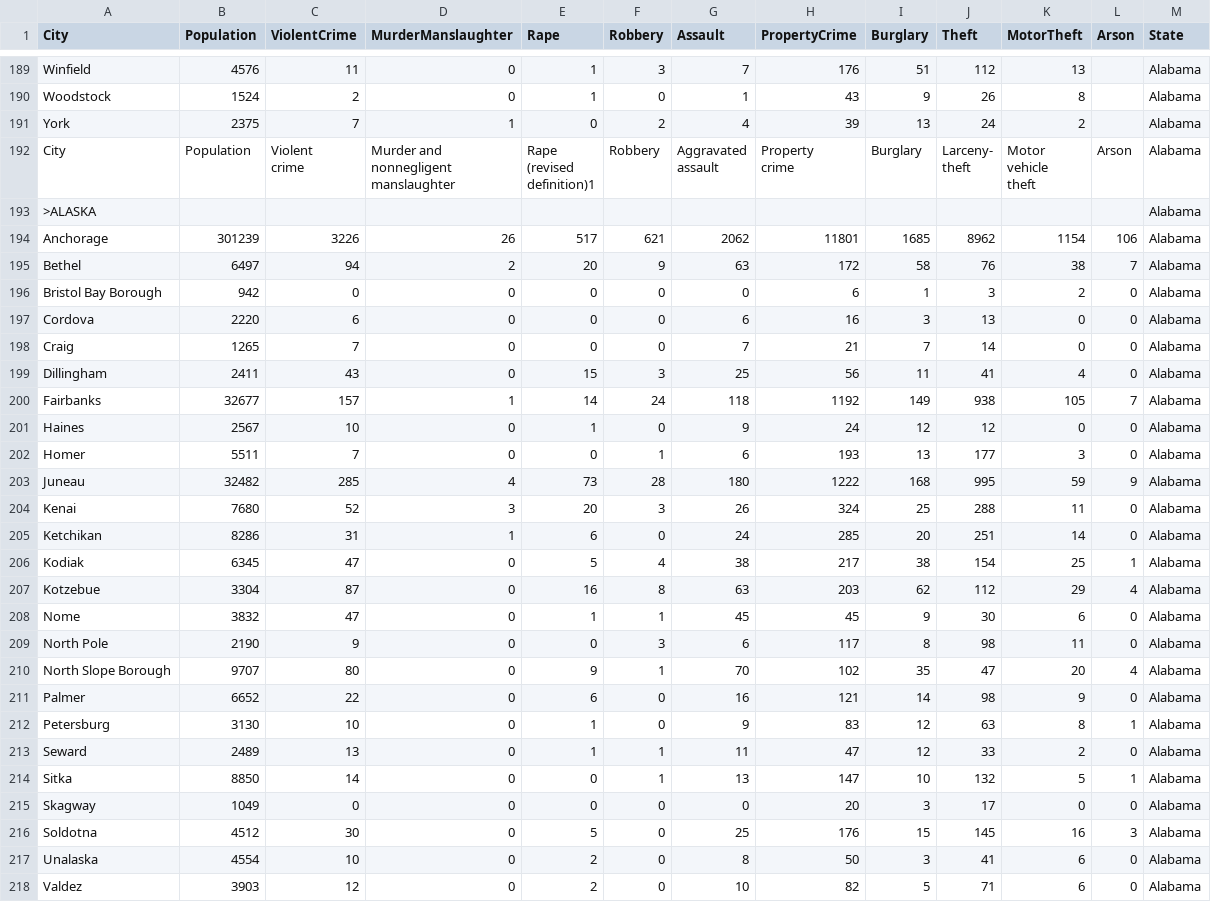
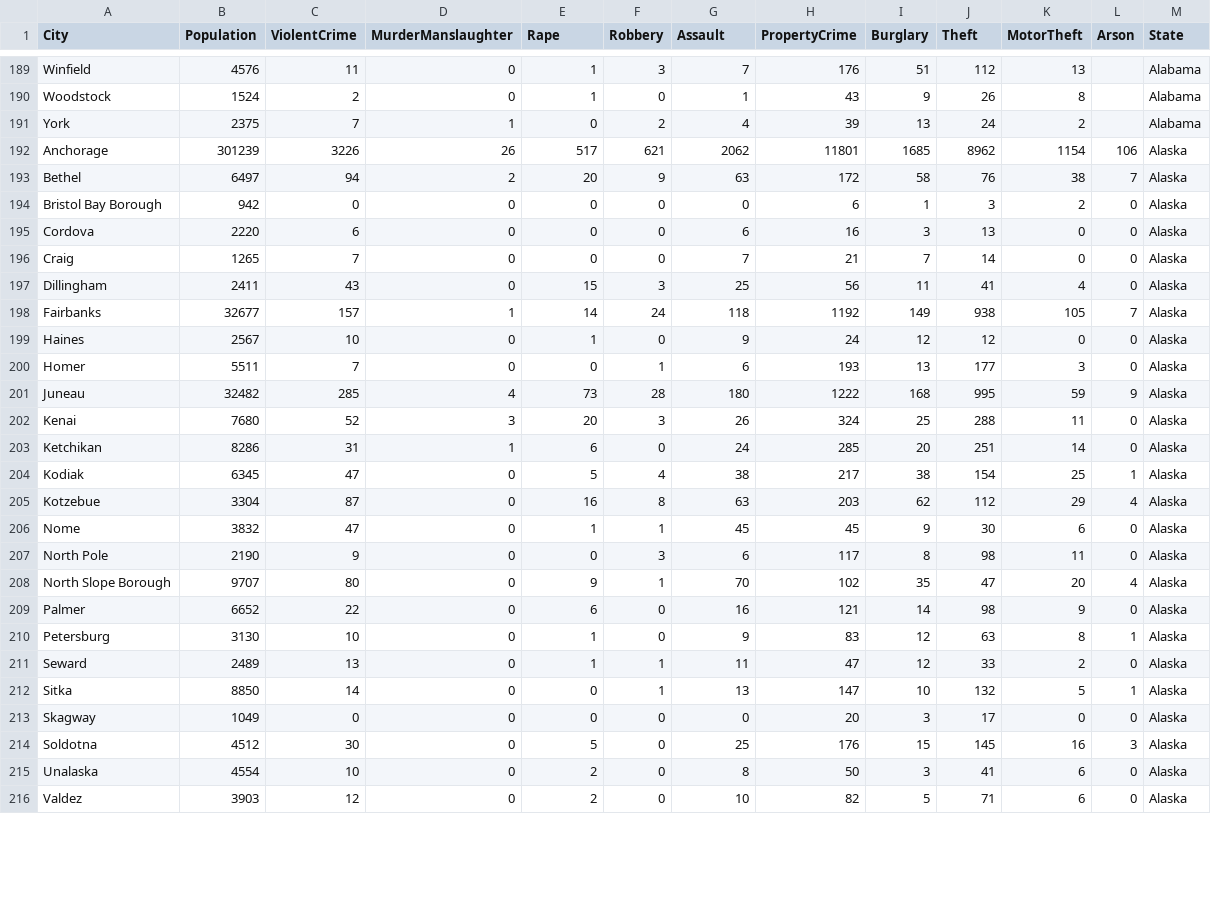
Before and after one commit to guptaso/cs440, a CSV file: master.csv, drawn as a sheet; only a part is shown, gaps mark what is left out; the diff covers the shown part only.

Commit message:
Fixed Alaska, and updated frontend

```diff
--- a/master.csv
+++ b/master.csv
@@ -191,38 +191,26 @@ Woodstock,1524,2,0,1,0,1,43,9,26,8,,Alabama
 York,2375,7,1,0,2,4,39,13,24,2,,Alabama
-City,Population,"Violent
-crime","Murder and
-nonnegligent
-manslaughter","Rape
-(revised
-definition)1",Robbery,"Aggravated
-assault","Property
-crime",Burglary,"Larceny-
-theft","Motor
-vehicle
-theft",Arson,Alabama
->ALASKA,,,,,,,,,,,,Alabama
-Anchorage,301239,3226,26,517,621,2062,11801,1685,8962,1154,106,Alabama
-Bethel,6497,94,2,20,9,63,172,58,76,38,7,Alabama
-Bristol Bay Borough,942,0,0,0,0,0,6,1,3,2,0,Alabama
-Cordova,2220,6,0,0,0,6,16,3,13,0,0,Alabama
-Craig,1265,7,0,0,0,7,21,7,14,0,0,Alabama
-Dillingham,2411,43,0,15,3,25,56,11,41,4,0,Alabama
-Fairbanks,32677,157,1,14,24,118,1192,149,938,105,7,Alabama
-Haines,2567,10,0,1,0,9,24,12,12,0,0,Alabama
-Homer,5511,7,0,0,1,6,193,13,177,3,0,Alabama
-Juneau,32482,285,4,73,28,180,1222,168,995,59,9,Alabama
-Kenai,7680,52,3,20,3,26,324,25,288,11,0,Alabama
-Ketchikan,8286,31,1,6,0,24,285,20,251,14,0,Alabama
-Kodiak,6345,47,0,5,4,38,217,38,154,25,1,Alabama
-Kotzebue,3304,87,0,16,8,63,203,62,112,29,4,Alabama
-Nome,3832,47,0,1,1,45,45,9,30,6,0,Alabama
-North Pole,2190,9,0,0,3,6,117,8,98,11,0,Alabama
-North Slope Borough,9707,80,0,9,1,70,102,35,47,20,4,Alabama
-Palmer,6652,22,0,6,0,16,121,14,98,9,0,Alabama
-Petersburg,3130,10,0,1,0,9,83,12,63,8,1,Alabama
-Seward,2489,13,0,1,1,11,47,12,33,2,0,Alabama
-Sitka,8850,14,0,0,1,13,147,10,132,5,1,Alabama
-Skagway,1049,0,0,0,0,0,20,3,17,0,0,Alabama
-Soldotna,4512,30,0,5,0,25,176,15,145,16,3,Alabama
-Unalaska,4554,10,0,2,0,8,50,3,41,6,0,Alabama
-Valdez,3903,12,0,2,0,10,82,5,71,6,0,Alabama
+Anchorage,301239,3226,26,517,621,2062,11801,1685,8962,1154,106,Alaska
+Bethel,6497,94,2,20,9,63,172,58,76,38,7,Alaska
+Bristol Bay Borough,942,0,0,0,0,0,6,1,3,2,0,Alaska
+Cordova,2220,6,0,0,0,6,16,3,13,0,0,Alaska
+Craig,1265,7,0,0,0,7,21,7,14,0,0,Alaska
+Dillingham,2411,43,0,15,3,25,56,11,41,4,0,Alaska
+Fairbanks,32677,157,1,14,24,118,1192,149,938,105,7,Alaska
+Haines,2567,10,0,1,0,9,24,12,12,0,0,Alaska
+Homer,5511,7,0,0,1,6,193,13,177,3,0,Alaska
+Juneau,32482,285,4,73,28,180,1222,168,995,59,9,Alaska
+Kenai,7680,52,3,20,3,26,324,25,288,11,0,Alaska
+Ketchikan,8286,31,1,6,0,24,285,20,251,14,0,Alaska
+Kodiak,6345,47,0,5,4,38,217,38,154,25,1,Alaska
+Kotzebue,3304,87,0,16,8,63,203,62,112,29,4,Alaska
+Nome,3832,47,0,1,1,45,45,9,30,6,0,Alaska
+North Pole,2190,9,0,0,3,6,117,8,98,11,0,Alaska
+North Slope Borough,9707,80,0,9,1,70,102,35,47,20,4,Alaska
+Palmer,6652,22,0,6,0,16,121,14,98,9,0,Alaska
+Petersburg,3130,10,0,1,0,9,83,12,63,8,1,Alaska
+Seward,2489,13,0,1,1,11,47,12,33,2,0,Alaska
+Sitka,8850,14,0,0,1,13,147,10,132,5,1,Alaska
+Skagway,1049,0,0,0,0,0,20,3,17,0,0,Alaska
+Soldotna,4512,30,0,5,0,25,176,15,145,16,3,Alaska
+Unalaska,4554,10,0,2,0,8,50,3,41,6,0,Alaska
+Valdez,3903,12,0,2,0,10,82,5,71,6,0,Alaska
```
Also changed, not shown: 2 edited cells elsewhere in this file, 2 other files.
